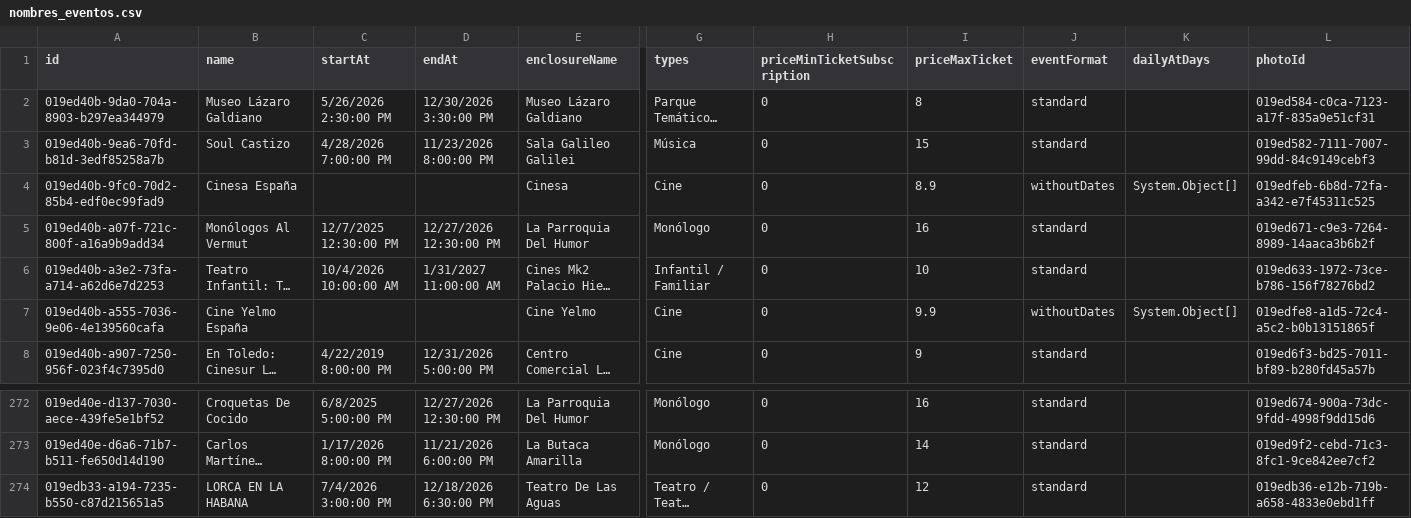
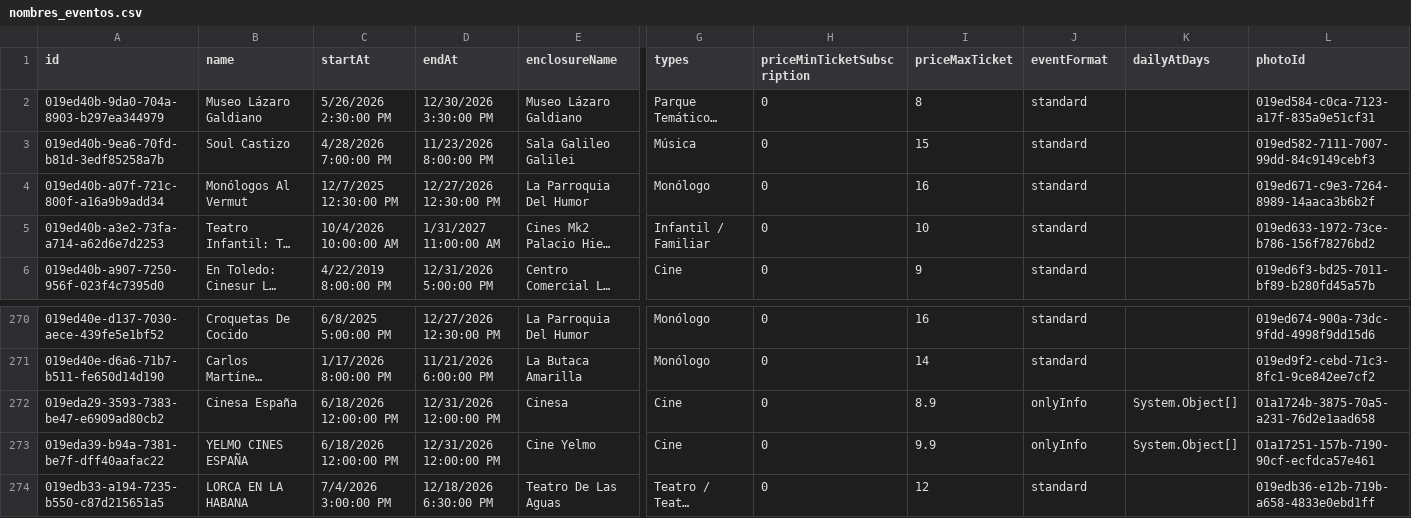
Before and after one commit to valonsot/ScheduleScript, a CSV file: nombres_eventos.csv, drawn as a sheet; only a part is shown, gaps mark what is left out; long unchanged cells end in …; removed rows and columns are numbered as before the commit, all else as after; rows hold the shown columns only; the diff names each change by its address in the sheet, - before the commit and + after, or states it on an @@ line.

```diff
--- a/nombres_eventos.csv
+++ b/nombres_eventos.csv
-row 4: 019ed40b-9fc0-70d2-85b4-edf0ec99fad9 | Cinesa España |  |  | Cinesa | Cine | 0 | 8.9 | withoutDates | System.Object[] | 019edfeb-6b8d-72fa-a342-e7f45311c525
-row 7: 019ed40b-a555-7036-9e06-4e139560cafa | Cine Yelmo España |  |  | Cine Yelmo | Cine | 0 | 9.9 | withoutDates | System.Object[] | 019edfe8-a1d5-72c4-a5c2-b0b13151865f
+row 272: 019eda29-3593-7383-be47-e6909ad80cb2 | Cinesa España | 6/18/2026 12:00:00 PM | 12/31/2026 12:00:00 PM | Cinesa | Cine | 0 | 8.9 | onlyInfo | System.Object[] | 01a1724b-3875-70a5-a231-76d2e1aad658
+row 273: 019eda39-b94a-7381-be7f-dff40aafac22 | YELMO CINES ESPAÑA | 6/18/2026 12:00:00 PM | 12/31/2026 12:00:00 PM | Cine Yelmo | Cine | 0 | 9.9 | onlyInfo | System.Object[] | 01a17251-157b-7190-90cf-ecfdca57e461
```
